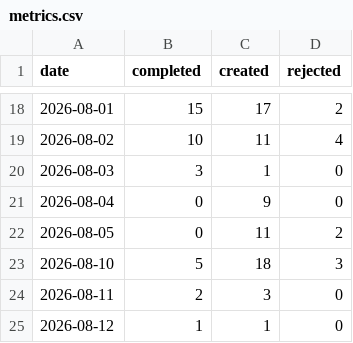
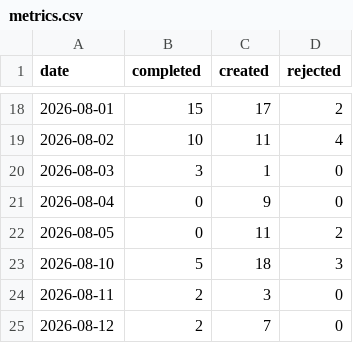
Before and after one commit to ai4kanban/ai4kanban, a CSV file: docs/kanban/metrics.csv, drawn as a sheet; only a part is shown, gaps mark what is left out.

Commit message:
feat(kanban-ui): add cursor and opencode agent support
- Add full support for Cursor and OpenCode agents, including their SVG icons, custom stream renderers, UI configuration options, and select dropdown entries
- Refactor board path lookup logic to prevent unintended directory climbing when an explicit board directory is specified
- Remove outdated 171 UI setup task and its associated document
- Update agent decision documentation to drop OpenClaw support and add requirements for spec agent workflows
- Refresh kanban project metrics and next tracking ID
- Align desktop app's board root detection with the UI's updated behavior

```diff
--- a/docs/kanban/metrics.csv
+++ b/docs/kanban/metrics.csv
@@ -24,2 +24,2 @@ date,completed,created,rejected
 2026-08-11,2,3,0
-2026-08-12,1,1,0
+2026-08-12,2,7,0
```
Also changed, not shown: 21 other files.
